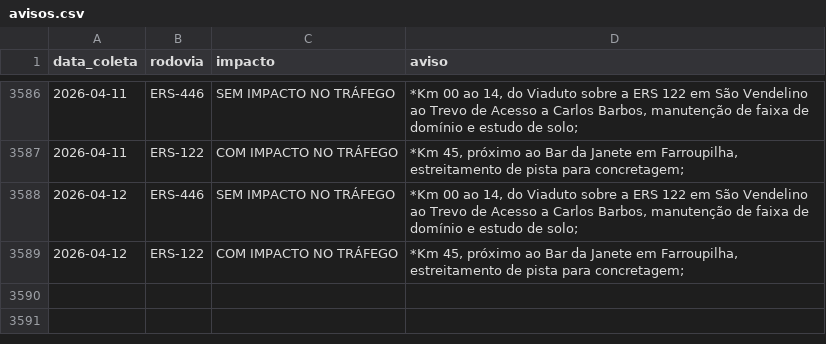
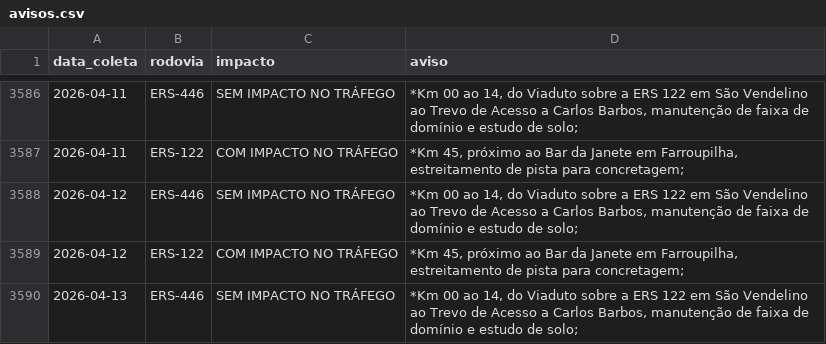
Before and after one commit to gabriel-englert/csg, a CSV file: data/avisos.csv, drawn as a sheet; only a part is shown, gaps mark what is left out.

```diff
--- a/data/avisos.csv
+++ b/data/avisos.csv
@@ -3589 +3589,2 @@ data_coleta,rodovia,impacto,aviso
 2026-04-12,ERS-122,COM IMPACTO NO TRÁFEGO,"*Km 45, próximo ao Bar da Janete em Farroupilha, estreitamento de pista para concretagem;"
+2026-04-13,ERS-446,SEM IMPACTO NO TRÁFEGO,"*Km 00 ao 14, do Viaduto sobre a ERS 122 em São Vendelino ao Trevo de Acesso a Carlos Barbos, manutenção de faixa de domínio e estudo de solo;"
```
